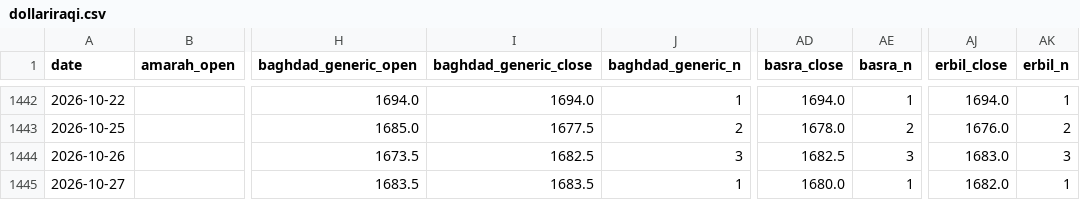
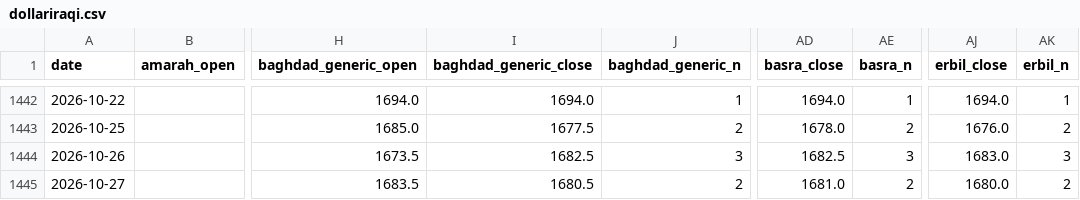
Before and after one commit to HusseinKh90/Iraq-parallel-exchange-rate, a CSV file: pipeline/daily/dollariraqi.csv, drawn as a sheet; only a part is shown, gaps mark what is left out; the diff names each change by its address in the sheet, - before the commit and + after, or states it on an @@ line.

```diff
--- a/pipeline/daily/dollariraqi.csv
+++ b/pipeline/daily/dollariraqi.csv
-I1445 (baghdad_generic_close): 1683.5
+I1445 (baghdad_generic_close): 1680.5
-J1445 (baghdad_generic_n): 1
+J1445 (baghdad_generic_n): 2
-AD1445 (basra_close): 1680.0
+AD1445 (basra_close): 1681.0
-AE1445 (basra_n): 1
+AE1445 (basra_n): 2
-AJ1445 (erbil_close): 1682.0
+AJ1445 (erbil_close): 1680.0
-AK1445 (erbil_n): 1
+AK1445 (erbil_n): 2
```
Also changed, not shown: data/consensus_city_day.csv, data/consensus_daily.csv, 12 other files.
